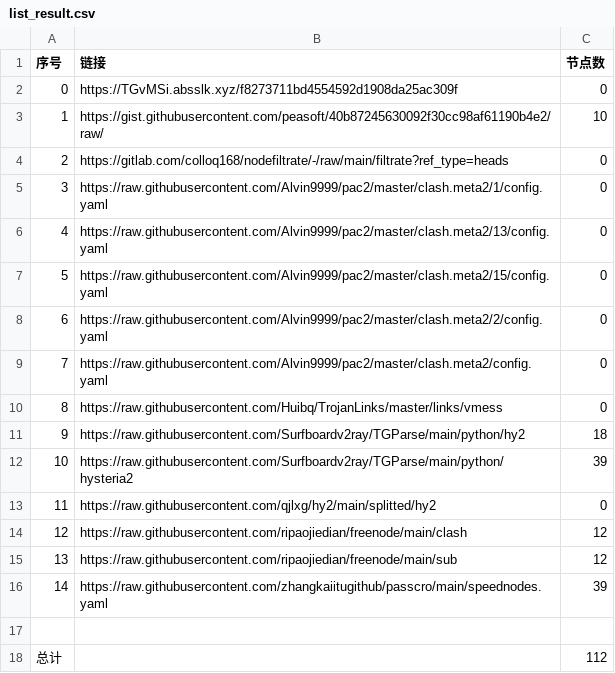
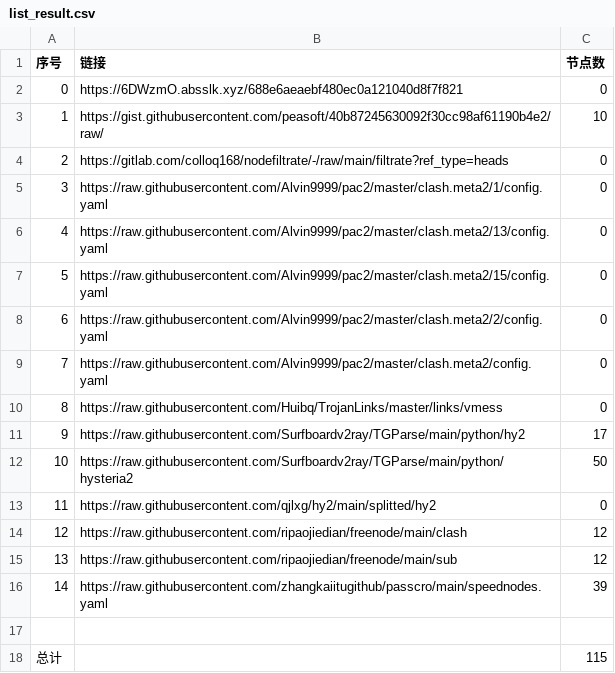
Before and after one commit to Emilia-ab1/NoMoreWalls, a CSV file: list_result.csv, drawn as a sheet.

```diff
--- a/list_result.csv
+++ b/list_result.csv
@@ -1,3 +1,3 @@
 序号,链接,节点数
-0,https://TGvMSi.absslk.xyz/f8273711bd4554592d1908da25ac309f,0
+0,https://6DWzmO.absslk.xyz/688e6aeaebf480ec0a121040d8f7f821,0
 1,https://gist.githubusercontent.com/peasoft/40b87245630092f30cc98af61190b4e2/raw/,10
@@ -10,4 +10,4 @@
 8,https://raw.githubusercontent.com/Huibq/TrojanLinks/master/links/vmess,0
-9,https://raw.githubusercontent.com/Surfboardv2ray/TGParse/main/python/hy2,18
-10,https://raw.githubusercontent.com/Surfboardv2ray/TGParse/main/python/hysteria2,39
+9,https://raw.githubusercontent.com/Surfboardv2ray/TGParse/main/python/hy2,17
+10,https://raw.githubusercontent.com/Surfboardv2ray/TGParse/main/python/hysteria2,50
 11,https://raw.githubusercontent.com/qjlxg/hy2/main/splitted/hy2,0
@@ -17,2 +17,2 @@
 
-总计,,112
+总计,,115
```
Also changed, not shown: 9 other files.
